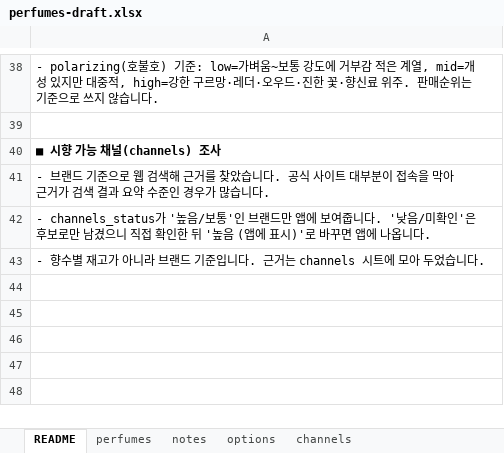
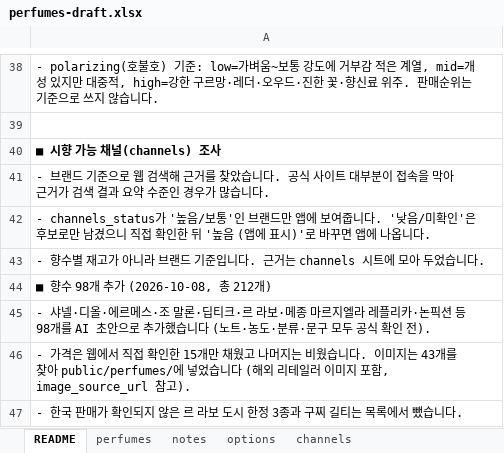
Before and after one commit to eroonsung/project-scentnote, an Excel workbook: docs/perfumes-draft.xlsx, sheet README, drawn as a sheet; only a part is shown, gaps mark what is left out; values as stored, in another font and other column widths than the file's, no borders; the diff names each change by its address in the sheet, - before the commit and + after, or states it on an @@ line.

```diff
--- a/docs/perfumes-draft.xlsx (sheet README)
+++ b/docs/perfumes-draft.xlsx (sheet README)
+row 44: ■ 향수 98개 추가 (2026-10-08, 총 212개)
+row 45: - 샤넬·디올·에르메스·조 말론·딥티크·르 라보·메종 마르지엘라 레플리카·논픽션 등 98개를 AI 초안으로 추가했습니다 (노트·농도·분류·문구 모두 공식 확인 전).
+row 46: - 가격은 웹에서 직접 확인한 15개만 채웠고 나머지는 비웠습니다. 이미지는 43개를 찾아 public/perfumes/에 넣었습니다 (해외 리테일러 이미지 포함, image_source_url 참고).
+row 47: - 한국 판매가 확인되지 않은 르 라보 도시 한정 3종과 구찌 길티는 목록에서 뺐습니다.
```
Also changed, not shown: sheet perfumes, sheet notes, sheet options, sheet channels, 47 other files.
